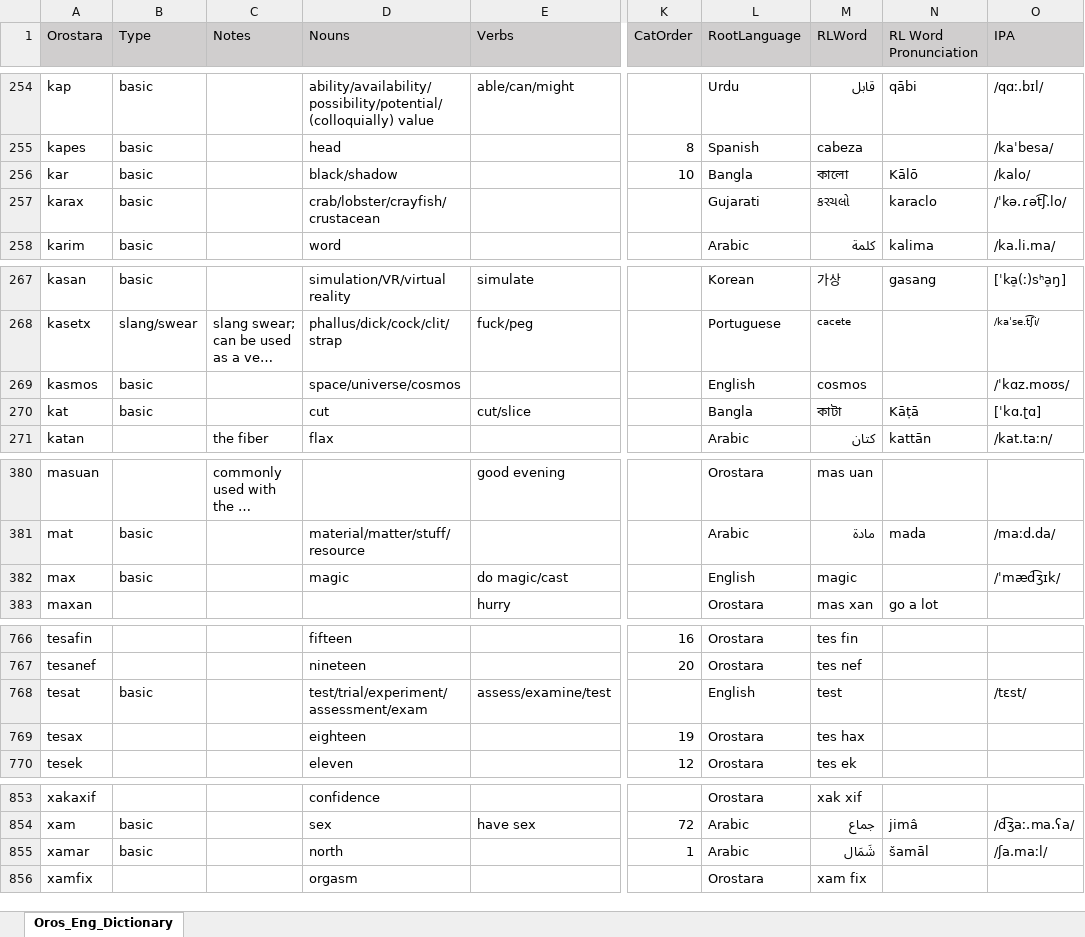
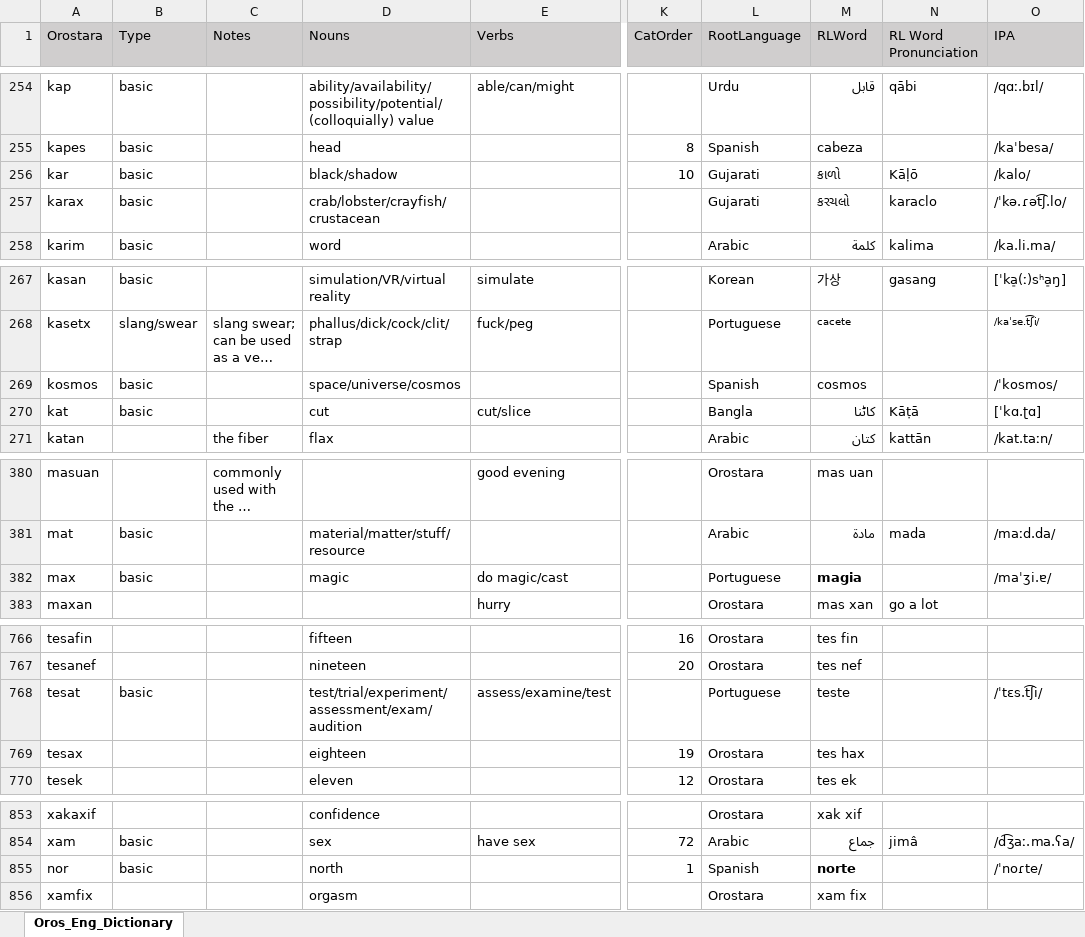
Before and after one commit to brushscape/Orostara-Dictionary, an Excel workbook: files/Oros_Eng_Dictionary.xlsx, sheet Oros_Eng_Dictionary, drawn as a sheet; only a part is shown, gaps mark what is left out; long unchanged cells end in …; values as stored, in another font and other column widths than the file's, no borders; table styles not drawn; the diff covers the shown part only; the diff names each change by its address in the sheet, - before the commit and + after, or states it on an @@ line.

```diff
--- a/files/Oros_Eng_Dictionary.xlsx (sheet Oros_Eng_Dictionary)
+++ b/files/Oros_Eng_Dictionary.xlsx (sheet Oros_Eng_Dictionary)
-L256 (RootLanguage): Bangla
+L256 (RootLanguage): Gujarati
-M256 (RLWord): কালো
+M256 (RLWord): કાળો
-N256 (RL Word Pronunciation): Kālō
+N256 (RL Word Pronunciation): Kāḷō
-A269 (Orostara): kasmos
+A269 (Orostara): kosmos
-L269 (RootLanguage): English
+L269 (RootLanguage): Spanish
-O269 (IPA): /ˈkɑz.moʊs/
+O269 (IPA): /ˈkosmos/
-M270 (RLWord): কাটা
+M270 (RLWord): کاٹنا
-L382 (RootLanguage): English
+L382 (RootLanguage): Portuguese
-M382 (RLWord): magic
+M382 (RLWord): magia
-M382 bold: off
+M382 bold: on
-O382 (IPA): /ˈmæd͡ʒɪk/
+O382 (IPA): /maˈʒi.ɐ/
-D768 (Nouns): test/trial/experiment/assessment/exam
+D768 (Nouns): test/trial/experiment/assessment/exam/audition
-L768 (RootLanguage): English
+L768 (RootLanguage): Portuguese
-M768 (RLWord): test
+M768 (RLWord): teste
-O768 (IPA): /tɛst/
+O768 (IPA): /ˈtɛs.t͡ʃi/
-A855 (Orostara): xamar
+A855 (Orostara): nor
-L855 (RootLanguage): Arabic
+L855 (RootLanguage): Spanish
-M855 (RLWord): شَمَال
+M855 (RLWord): norte
-N855 (RL Word Pronunciation): šamāl
+N855 (RL Word Pronunciation): (empty)
-O855 (IPA): /ʃa.maːl/
+O855 (IPA): /ˈnoɾte/
```
Also changed, not shown: 16 edited cells elsewhere in this sheet, 1 other file.
